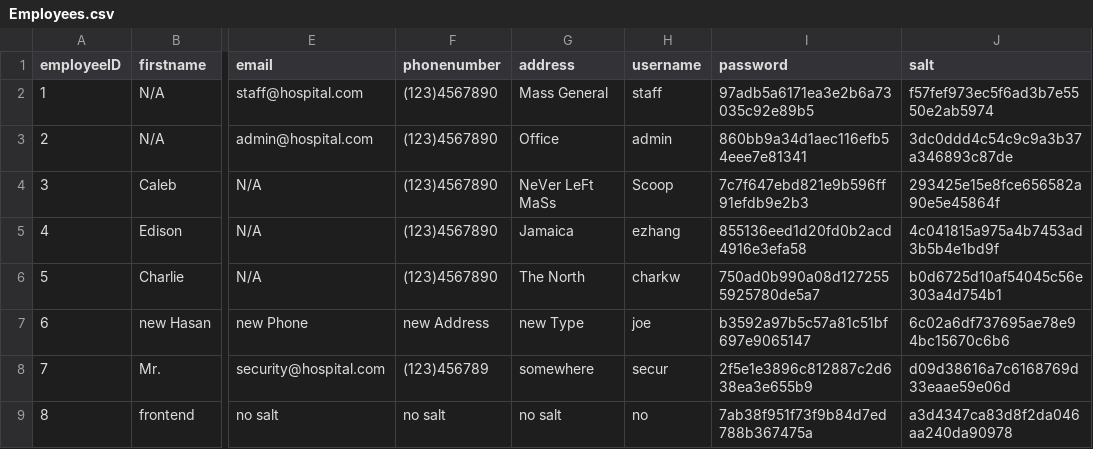
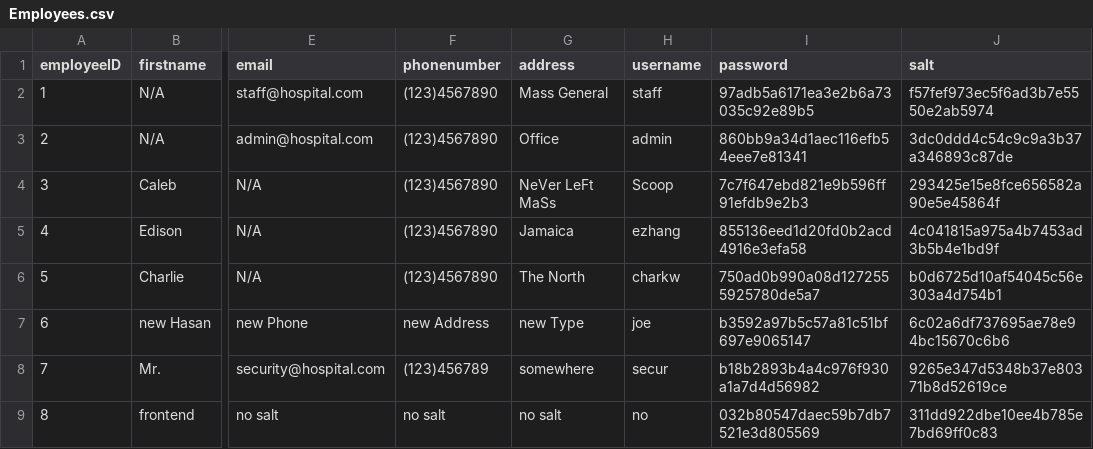
Before and after one commit to cscopetski/CS3733-D-Term-Team-W-Application, a CSV file: wApplication/Employees.csv, drawn as a sheet; only a part is shown, gaps mark what is left out; the diff names each change by its address in the sheet, - before the commit and + after, or states it on an @@ line.

```diff
--- a/wApplication/Employees.csv
+++ b/wApplication/Employees.csv
-I8 (password): 2f5e1e3896c812887c2d638ea3e655b9
+I8 (password): b18b2893b4a4c976f930a1a7d4d56982
-J8 (salt): d09d38616a7c6168769d33eaae59e06d
+J8 (salt): 9265e347d5348b37e80371b8d52619ce
-I9 (password): 7ab38f951f73f9b84d7ed788b367475a
+I9 (password): 032b80547daec59b7db7521e3d805569
-J9 (salt): a3d4347ca83d8f2da046aa240da90978
+J9 (salt): 311dd922dbe10ee4b785e7bd69ff0c83
```
Also changed, not shown: 5 other files.
